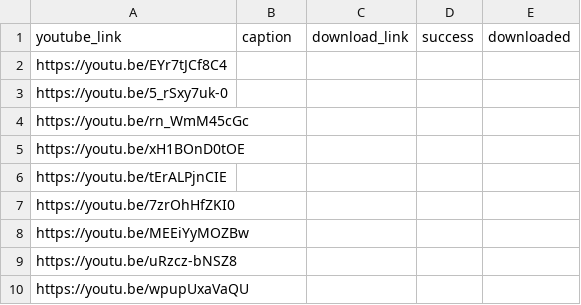
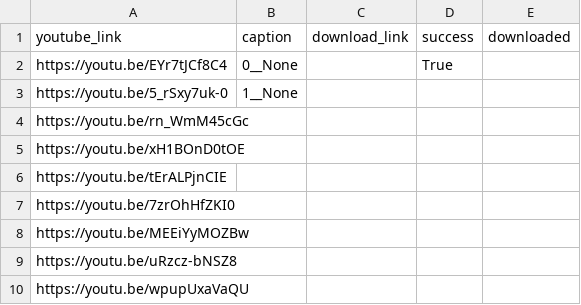
Before and after one commit to MrMrProgrammer/YoutubeDownloader, a CSV file: links.csv, drawn as a sheet; only a part is shown.

```diff
--- a/links.csv
+++ b/links.csv
@@ -1,4 +1,4 @@
 youtube_link,caption,download_link,success,downloaded
-https://youtu.be/EYr7tJCf8C4,,,,
-https://youtu.be/5_rSxy7uk-0,,,,
+https://youtu.be/EYr7tJCf8C4,0__None,,True,
+https://youtu.be/5_rSxy7uk-0,1__None,,,
 https://youtu.be/rn_WmM45cGc,,,,
```
Also changed, not shown: 1 other file.
